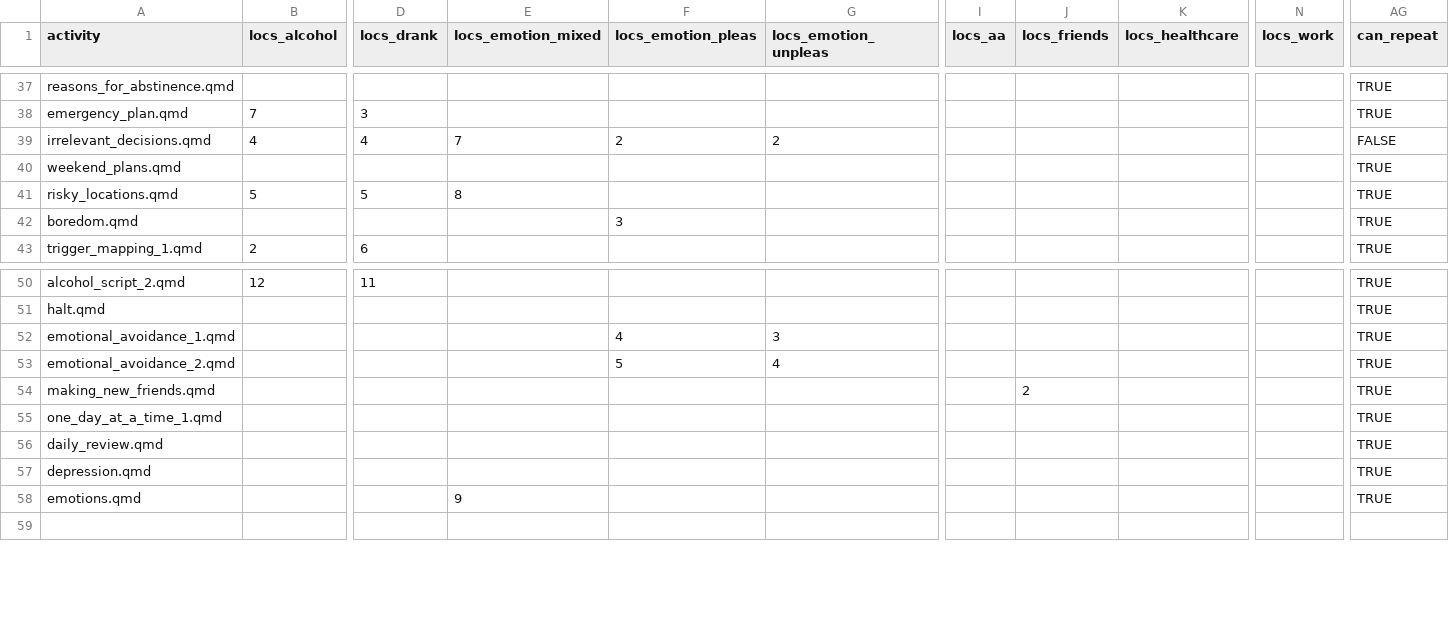
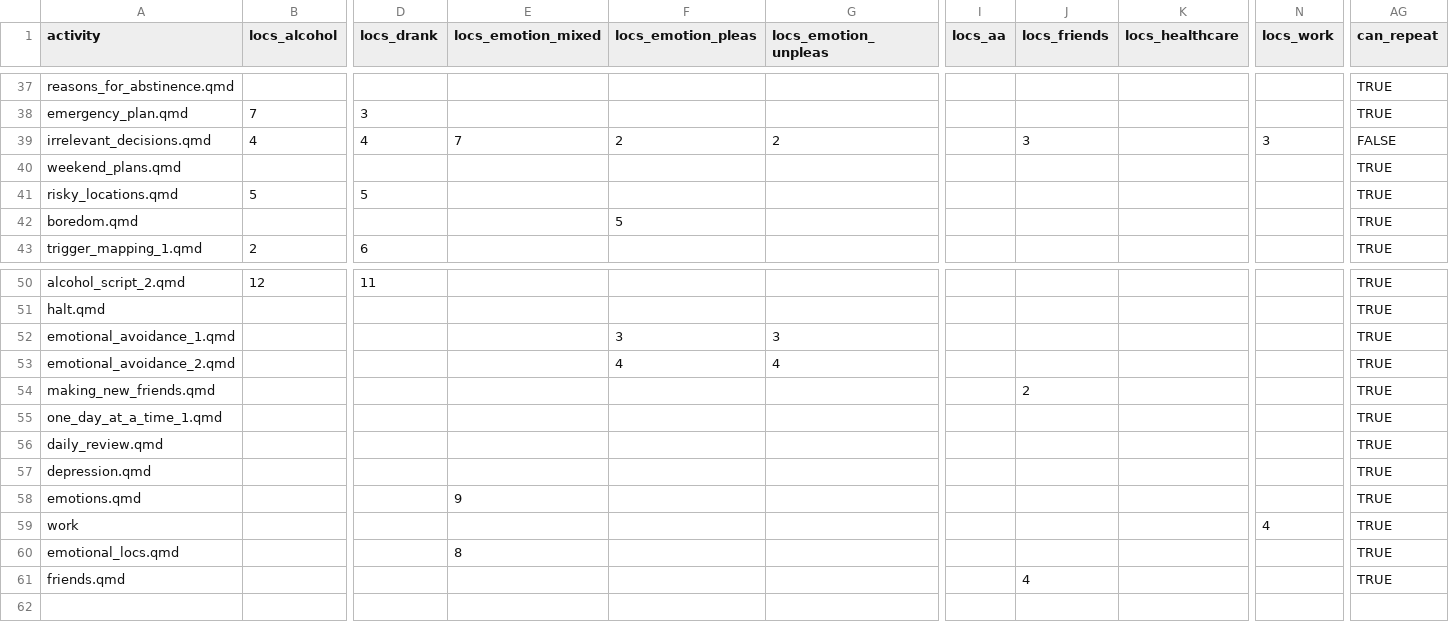
Before and after one commit to jjcurtin/aud_support, a CSV file: modules/activities.csv, drawn as a sheet; only a part is shown, gaps mark what is left out; rows hold the shown columns only; the diff names each change by its address in the sheet, - before the commit and + after, or states it on an @@ line.

Commit message:
more activities

```diff
--- a/modules/activities.csv
+++ b/modules/activities.csv
-J39 (locs_friends): (empty)
+J39 (locs_friends): 3
-N39 (locs_work): (empty)
+N39 (locs_work): 3
-E41 (locs_emotion_mixed): 8
+E41 (locs_emotion_mixed): (empty)
-F42 (locs_emotion_pleas): 3
+F42 (locs_emotion_pleas): 5
-F52 (locs_emotion_pleas): 4
+F52 (locs_emotion_pleas): 3
-F53 (locs_emotion_pleas): 5
+F53 (locs_emotion_pleas): 4
+row 59: work |  |  |  |  |  |  |  |  | 4 | TRUE
+row 60: emotional_locs.qmd |  |  | 8 |  |  |  |  |  |  | TRUE
+row 61: friends.qmd |  |  |  |  |  |  | 4 |  |  | TRUE
```
Also changed, not shown: 11 other files.
